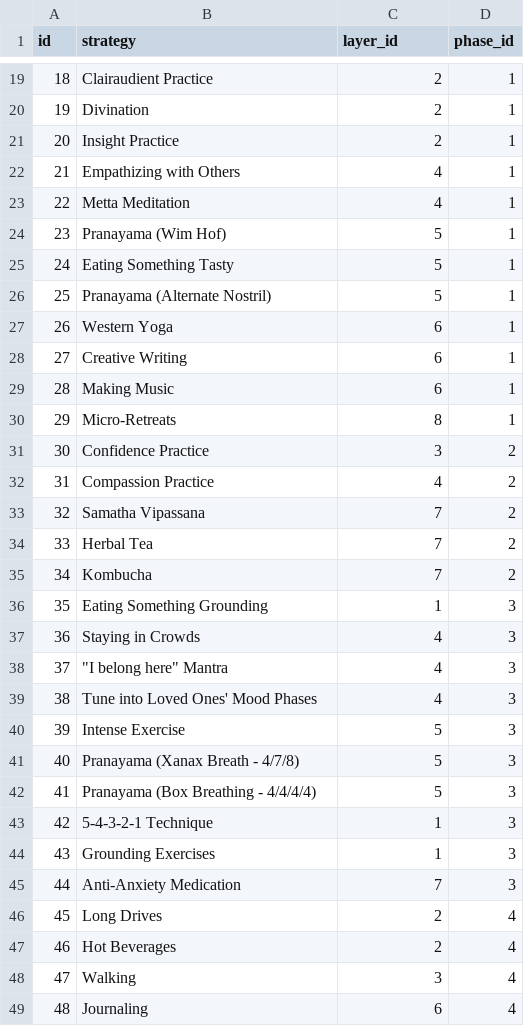
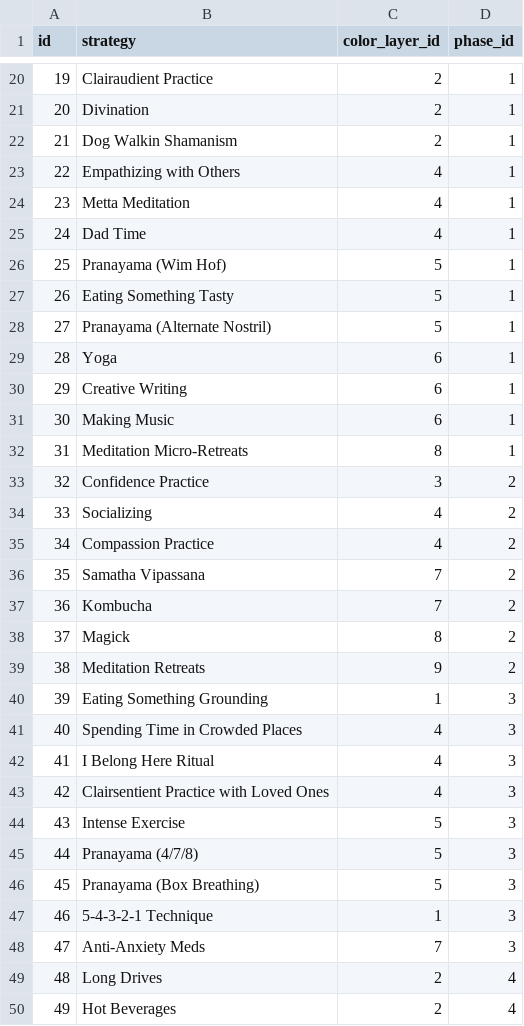
Before and after one commit to Geoffe-Ga/WavelengthWatch, a CSV file: backend/tools/data/strategy.csv, drawn as a sheet; only a part is shown, gaps mark what is left out; the shorter side is filled out with more unchanged rows; removed rows and columns are numbered as before the commit, all else as after; the diff covers the shown part only; the diff names each change by its address in the sheet, - before the commit and + after, or states it on an @@ line.

Commit message:
feat: refactor layer_id into color_layer_id for clarity

```diff
--- a/backend/tools/data/strategy.csv
+++ b/backend/tools/data/strategy.csv
-C1: layer_id
+C1: color_layer_id
@@ column A (id) renumbered from row 9 down @@
-B22 (strategy): Insight Practice
+B22 (strategy): Dog Walkin Shamanism
+row 25: 24 | Dad Time | 4 | 1
-B29 (strategy): Western Yoga
+B29 (strategy): Yoga
-B32 (strategy): Micro-Retreats
+B32 (strategy): Meditation Micro-Retreats
+row 34: 33 | Socializing | 4 | 2
-row 34: 33 | Herbal Tea | 7 | 2
+row 38: 37 | Magick | 8 | 2
+row 39: 38 | Meditation Retreats | 9 | 2
-B41 (strategy): Staying in Crowds
+B41 (strategy): Spending Time in Crowded Places
-B42 (strategy): "I belong here" Mantra
+B42 (strategy): I Belong Here Ritual
-B43 (strategy): Tune into Loved Ones' Mood Phases
+B43 (strategy): Clairsentient Practice with Loved Ones
-B45 (strategy): Pranayama (Xanax Breath - 4/7/8)
+B45 (strategy): Pranayama (4/7/8)
-B46 (strategy): Pranayama (Box Breathing - 4/4/4/4)
+B46 (strategy): Pranayama (Box Breathing)
-row 44: 43 | Grounding Exercises | 1 | 3
-B48 (strategy): Anti-Anxiety Medication
+B48 (strategy): Anti-Anxiety Meds
```
Also changed, not shown: 1 added row elsewhere in this file, 16 other files.
